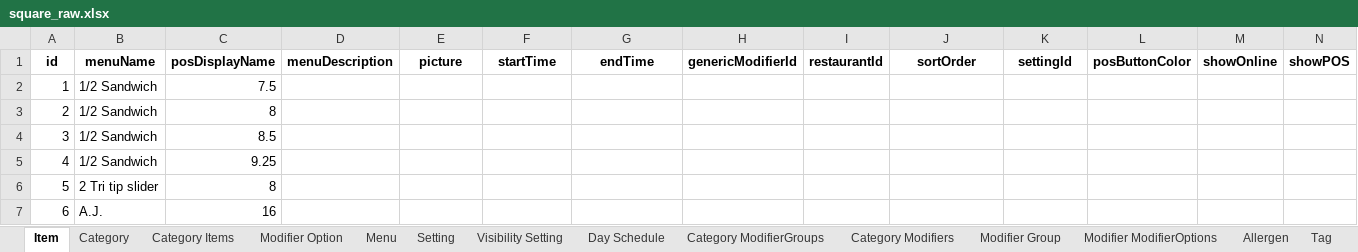
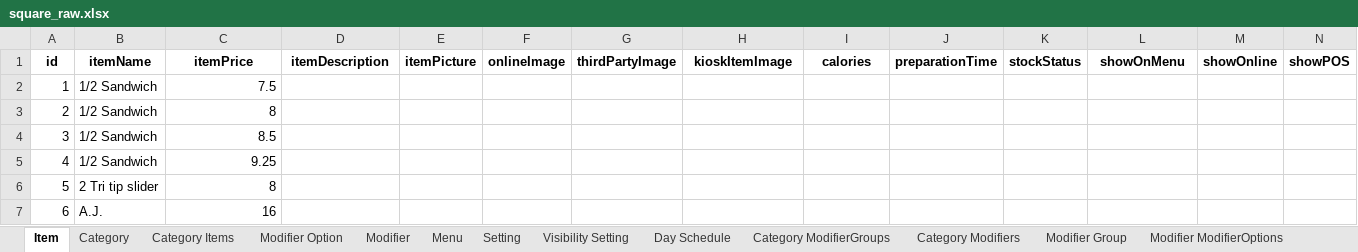
Before and after one commit to hasanataio/AIODataexport, an Excel workbook: square_raw.xlsx, sheet Item, drawn as a sheet; only a part is shown; values as stored, in another font and other column widths than the file's, no borders; the diff names each change by its address in the sheet, - before the commit and + after, or states it on an @@ line.

Commit message:
remove quotations from names

```diff
--- a/square_raw.xlsx (sheet Item)
+++ b/square_raw.xlsx (sheet Item)
+sheet tab: Modifier
-B1: menuName
+B1: itemName
-C1: posDisplayName
+C1: itemPrice
-D1: menuDescription
+D1: itemDescription
-E1: picture
+E1: itemPicture
-F1: startTime
+F1: onlineImage
-G1: endTime
+G1: thirdPartyImage
-H1: genericModifierId
+H1: kioskItemImage
-I1: restaurantId
+I1: calories
-J1: sortOrder
+J1: preparationTime
-K1: settingId
+K1: stockStatus
-L1: posButtonColor
+L1: showOnMenu
```
Also changed, not shown: sheet Menu, sheet Category, Menu.xlsx, Missing_Menu.xlsx, 3 other files.
